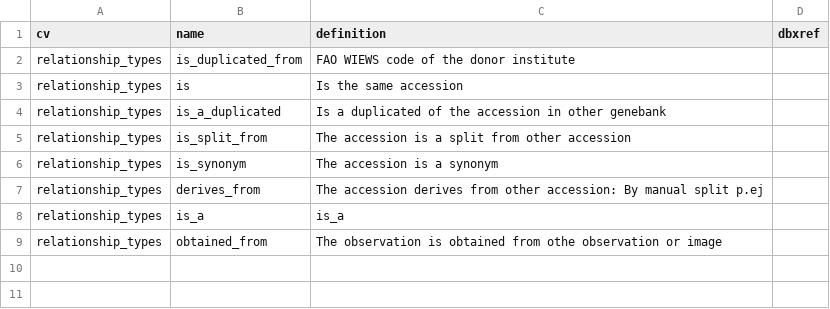
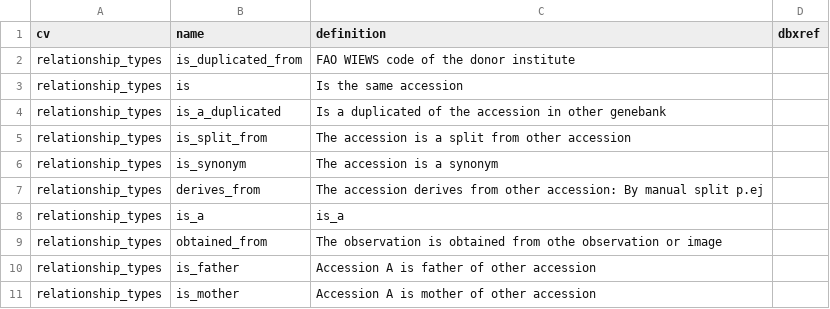
Before and after one commit to pziarsolo/vavilov2, a CSV file: vavilov/data/shared/vavilov_cvterm_relationship_types.csv, drawn as a sheet; the diff names each change by its address in the sheet, - before the commit and + after, or states it on an @@ line.

```diff
--- a/vavilov/data/shared/vavilov_cvterm_relationship_types.csv
+++ b/vavilov/data/shared/vavilov_cvterm_relationship_types.csv
+row 10: relationship_types | is_father | Accession A is father of other accession
+row 11: relationship_types | is_mother | Accession A is mother of other accession
```
Also changed, not shown: 1 other file.
